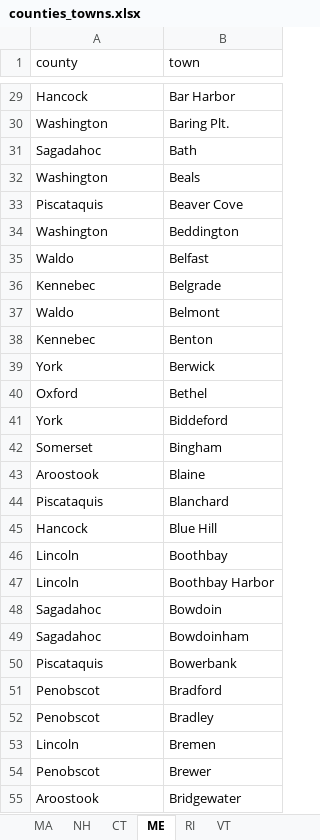
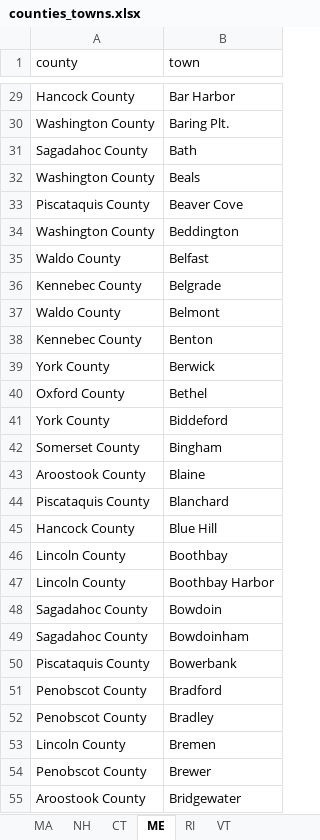
Before and after one commit to oke-w/election, an Excel workbook: counties_towns.xlsx, sheet ME, drawn as a sheet; only a part is shown, gaps mark what is left out; values as stored, in another font and other column widths than the file's, no borders; the diff covers the shown part only; the diff names each change by its address in the sheet, - before the commit and + after, or states it on an @@ line.

Commit message:
Added 'county' to most county names, and removed old MA and VT county csv files

```diff
--- a/counties_towns.xlsx (sheet ME)
+++ b/counties_towns.xlsx (sheet ME)
-A29 (county): Hancock
+A29 (county): Hancock County
-A30 (county): Washington
+A30 (county): Washington County
-A31 (county): Sagadahoc
+A31 (county): Sagadahoc County
-A32 (county): Washington
+A32 (county): Washington County
-A33 (county): Piscataquis
+A33 (county): Piscataquis County
-A34 (county): Washington
+A34 (county): Washington County
-A35 (county): Waldo
+A35 (county): Waldo County
-A36 (county): Kennebec
+A36 (county): Kennebec County
-A37 (county): Waldo
+A37 (county): Waldo County
-A38 (county): Kennebec
+A38 (county): Kennebec County
-A39 (county): York
+A39 (county): York County
-A40 (county): Oxford
+A40 (county): Oxford County
-A41 (county): York
+A41 (county): York County
-A42 (county): Somerset
+A42 (county): Somerset County
-A43 (county): Aroostook
+A43 (county): Aroostook County
-A44 (county): Piscataquis
+A44 (county): Piscataquis County
-A45 (county): Hancock
+A45 (county): Hancock County
-A46:A47 (county): Lincoln
+A46:A47 (county): Lincoln County
-A48:A49 (county): Sagadahoc
+A48:A49 (county): Sagadahoc County
-A50 (county): Piscataquis
+A50 (county): Piscataquis County
-A51:A52 (county): Penobscot
+A51:A52 (county): Penobscot County
-A53 (county): Lincoln
+A53 (county): Lincoln County
-A54 (county): Penobscot
+A54 (county): Penobscot County
-A55 (county): Aroostook
+A55 (county): Aroostook County
```
Also changed, not shown: 510 edited cells elsewhere in this sheet, sheet NH, sheet CT, sheet RI, 2 other files.
